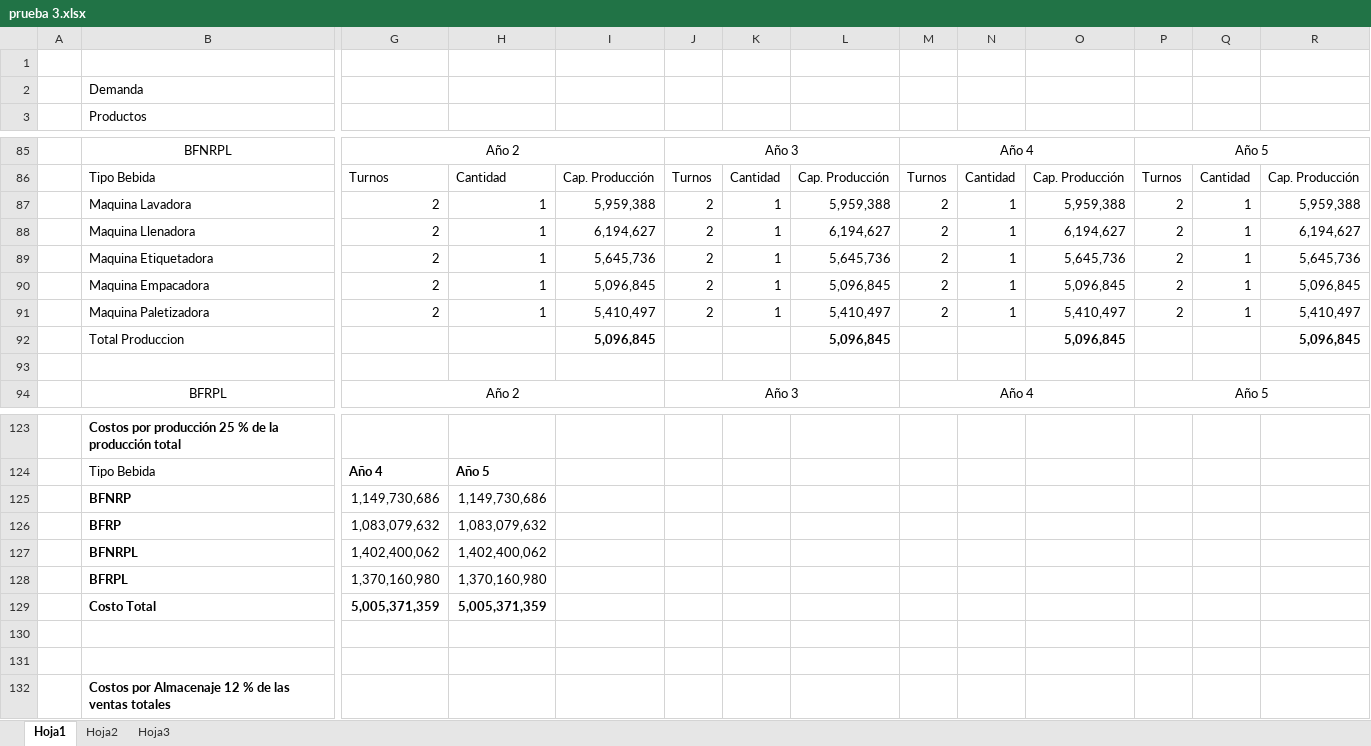
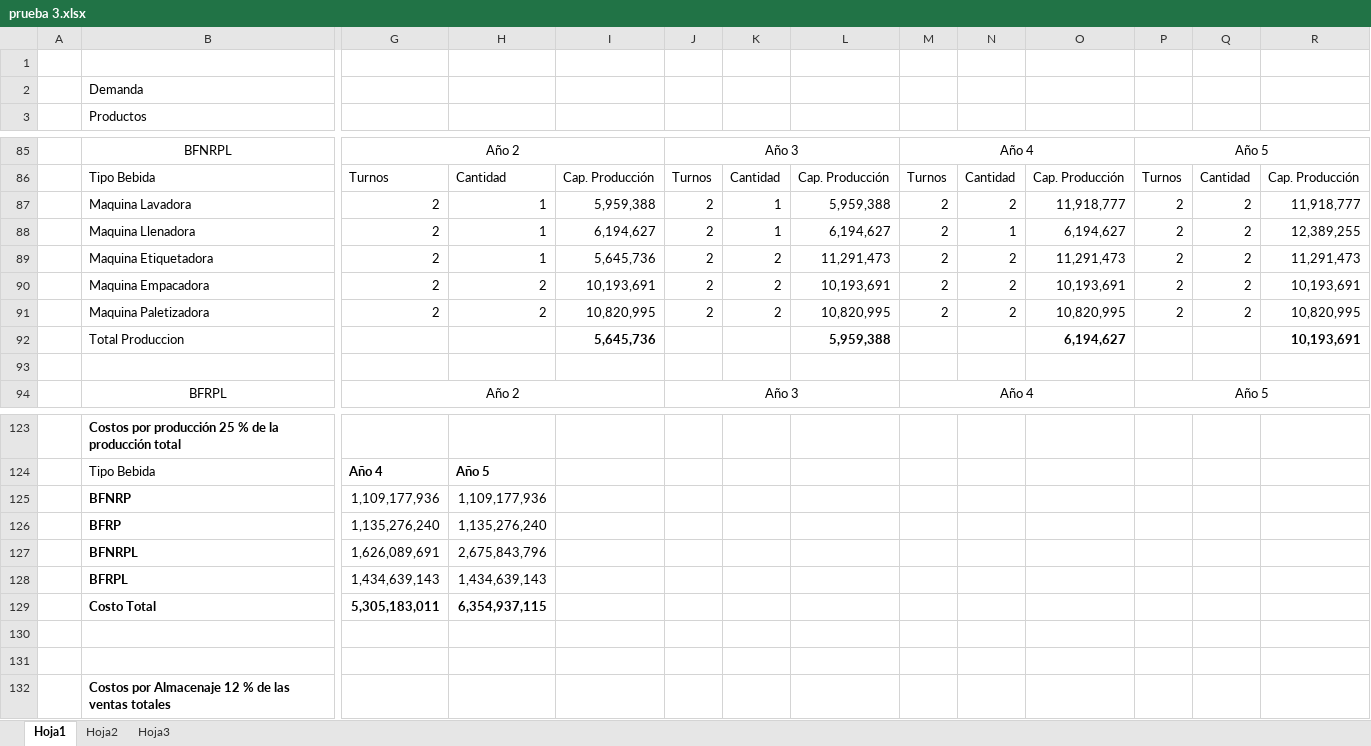
Before and after one commit to saburto/sigset, an Excel workbook: sigset/documentos/prueba 3.xlsx, sheet Hoja1, drawn as a sheet; only a part is shown, gaps mark what is left out; values as stored, in another font and other column widths than the file's, no borders; removed rows and columns are numbered as before the commit, all else as after; rows hold the shown columns only; the diff covers the shown part only; the diff names each change by its address in the sheet, - before the commit and + after, or states it on an @@ line.

Commit message:
Se agrega produccion por linea de bebidas

```diff
--- a/sigset/documentos/prueba 3.xlsx (sheet Hoja1)
+++ b/sigset/documentos/prueba 3.xlsx (sheet Hoja1)
-N87: 1
+N87: 2
-O87: 5,959,388
+O87: 11,918,777
-Q87:Q89: 1
+Q87:Q89: 2
-R87: 5,959,388
+R87: 11,918,777
-R88: 6,194,627
+R88: 12,389,255
-K89: 1
+K89: 2
-L89: 5,645,736
+L89: 11,291,473
-N89: 1
+N89: 2
-O89: 5,645,736
+O89: 11,291,473
-R89: 5,645,736
+R89: 11,291,473
-row 90:  | Maquina Empacadora | 2 | 1 | 5,096,845 | 2 | 1 | 5,096,845 | 2 | 1 | 5,096,845 | 2 | 1 | 5,096,845
-row 91:  | Maquina Paletizadora | 2 | 1 | 5,410,497 | 2 | 1 | 5,410,497 | 2 | 1 | 5,410,497 | 2 | 1 | 5,410,497
-row 92:  | Total Produccion |  |  | 5,096,845 |  |  | 5,096,845 |  |  | 5,096,845 |  |  | 5,096,845
+row 90:  | Maquina Empacadora | 2 | 2 | 10,193,691 | 2 | 2 | 10,193,691 | 2 | 2 | 10,193,691 | 2 | 2 | 10,193,691
+row 91:  | Maquina Paletizadora | 2 | 2 | 10,820,995 | 2 | 2 | 10,820,995 | 2 | 2 | 10,820,995 | 2 | 2 | 10,820,995
+row 92:  | Total Produccion |  |  | 5,645,736 |  |  | 5,959,388 |  |  | 6,194,627 |  |  | 10,193,691
-row 125:  | BFNRP | 1,149,730,686 | 1,149,730,686
-row 126:  | BFRP | 1,083,079,632 | 1,083,079,632
-row 127:  | BFNRPL | 1,402,400,062 | 1,402,400,062
-row 128:  | BFRPL | 1,370,160,980 | 1,370,160,980
-row 129:  | Costo Total | 5,005,371,359 | 5,005,371,359
+row 125:  | BFNRP | 1,109,177,936 | 1,109,177,936
+row 126:  | BFRP | 1,135,276,240 | 1,135,276,240
+row 127:  | BFNRPL | 1,626,089,691 | 2,675,843,796
+row 128:  | BFRPL | 1,434,639,143 | 1,434,639,143
+row 129:  | Costo Total | 5,305,183,011 | 6,354,937,115
```
Also changed, not shown: 16 added rows, 16 removed rows and 1 edited cell elsewhere in this sheet, formulas that keep their value.
